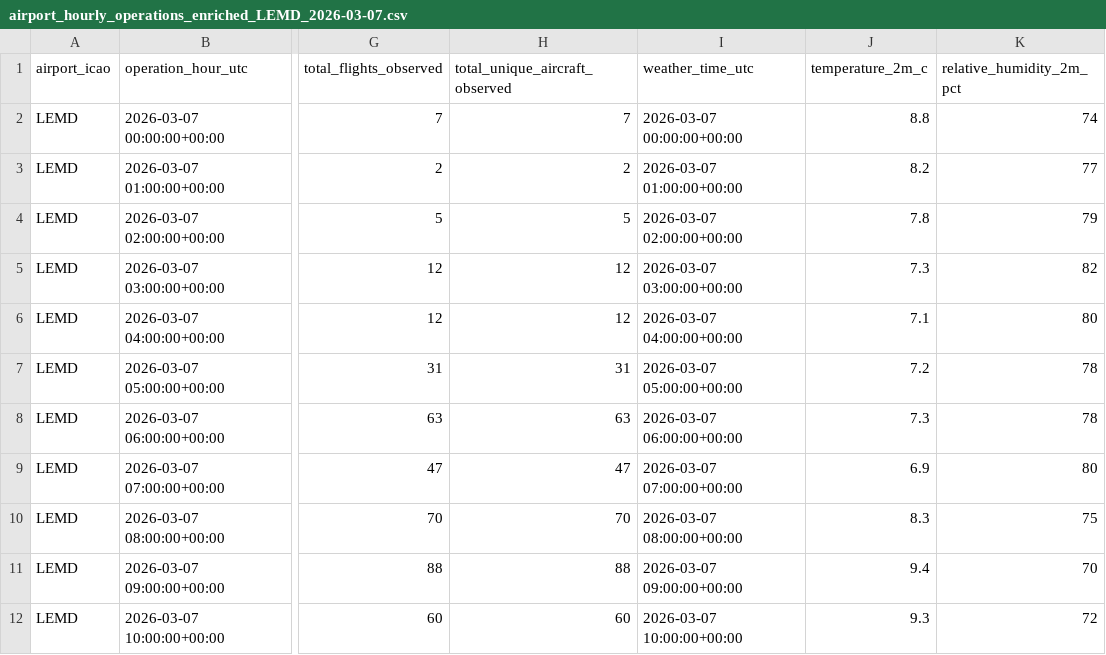
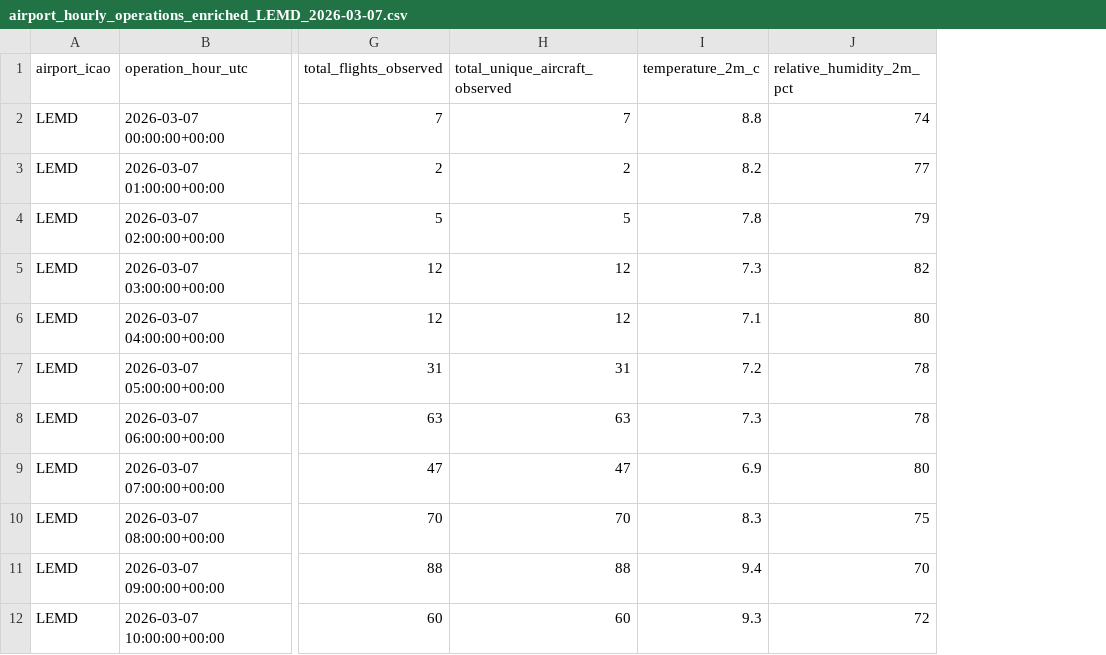
Before and after one commit to davidhidsan-dev/flightops-data-platform, a CSV file: data/marts/airport_hourly_operations_enriched_LEMD_2026-03-07.csv, drawn as a sheet; only a part is shown, gaps mark what is left out; the diff names each change by its address in the sheet, - before the commit and + after, or states it on an @@ line.

Commit message:
Add end-to-end airport pipeline runner

```diff
--- a/data/marts/airport_hourly_operations_enriched_LEMD_2026-03-07.csv
+++ b/data/marts/airport_hourly_operations_enriched_LEMD_2026-03-07.csv
-column I (weather_time_utc), rows 2-12: 2026-03-07 00:00:00+00:00 | 2026-03-07 01:00:00+00:00 | 2026-03-07 02:00:00+00:00 | 2026-03-07 03:00:00+00:00 | 2026-03-07 04:00:00+00:00 | 2026-03-07 05:00:00+00:00 | 2026-03-07 06:00:00+00:00 | 2026-03-07 07:00:00+00:00 | 2026-03-07 08:00:00+00:00 | 2026-03-07 09:00:00+00:00 | 2026-03-07 10:00:00+00:00
```
Also changed, not shown: data/staging/arrivals_LEMD_2026-03-07_table.csv, data/staging/weather_LEMD_2026-03-07_table.csv, 9 other files.
